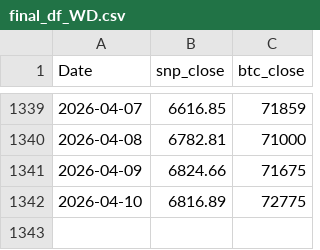
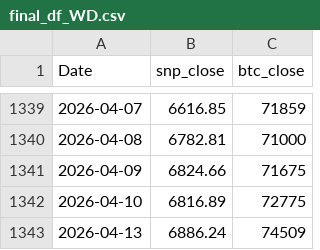
Before and after one commit to AkarshGaonkar/Bitcoin--SP500-cycle-analyzer-and-correlation-index, a CSV file: final_df_WD.csv, drawn as a sheet; only a part is shown, gaps mark what is left out.

```diff
--- a/final_df_WD.csv
+++ b/final_df_WD.csv
@@ -1342 +1342,2 @@ Date,snp_close,btc_close
 2026-04-10,6816.89,72775
+2026-04-13,6886.24,74509
```
Also changed, not shown: 4 other files.
